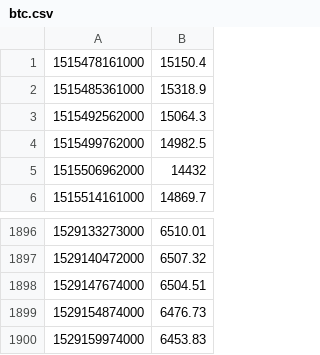
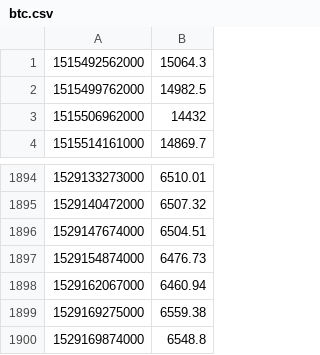
Before and after one commit to clh161/tensorflow-playground, a CSV file: btc.csv, drawn as a sheet; only a part is shown, gaps mark what is left out.

```diff
--- a/btc.csv
+++ b/btc.csv
@@ -1,3 +1 @@
-1515478161000,15150.4
-1515485361000,15318.9
 1515492562000,15064.3
@@ -1899,2 +1897,4 @@
 1529154874000,6476.73
-1529159974000,6453.83
+1529162067000,6460.94
+1529169275000,6559.38
+1529169874000,6548.8
```
Also changed, not shown: dash.csv, eos.csv, 6 other files.
